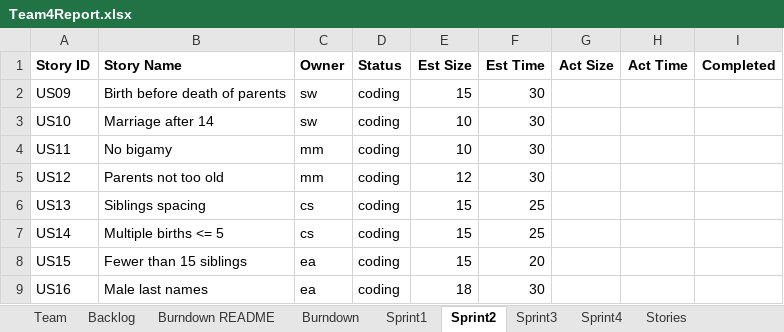
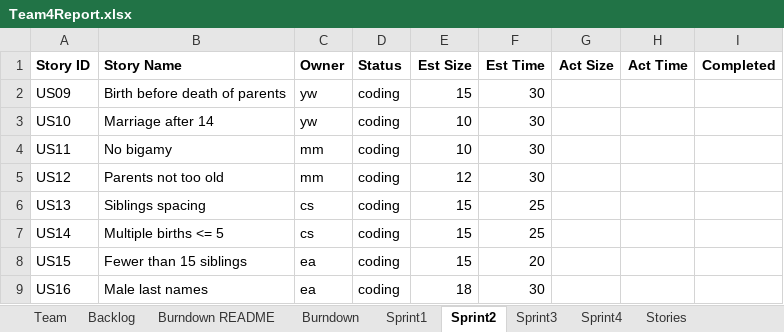
Before and after one commit to CS-555-2022/CS555, an Excel workbook: sprint1/Team4Report.xlsx, sheet Sprint2, drawn as a sheet; values as stored, in another font and other column widths than the file's, no borders; the diff names each change by its address in the sheet, - before the commit and + after, or states it on an @@ line.

Commit message:
update report and fill in sprint2 user story

```diff
--- a/sprint1/Team4Report.xlsx (sheet Sprint2)
+++ b/sprint1/Team4Report.xlsx (sheet Sprint2)
-C2:C3 (Owner): sw
+C2:C3 (Owner): yw
```
Also changed, not shown: sheet Sprint1, sheet Burndown README, sheet Backlog.
